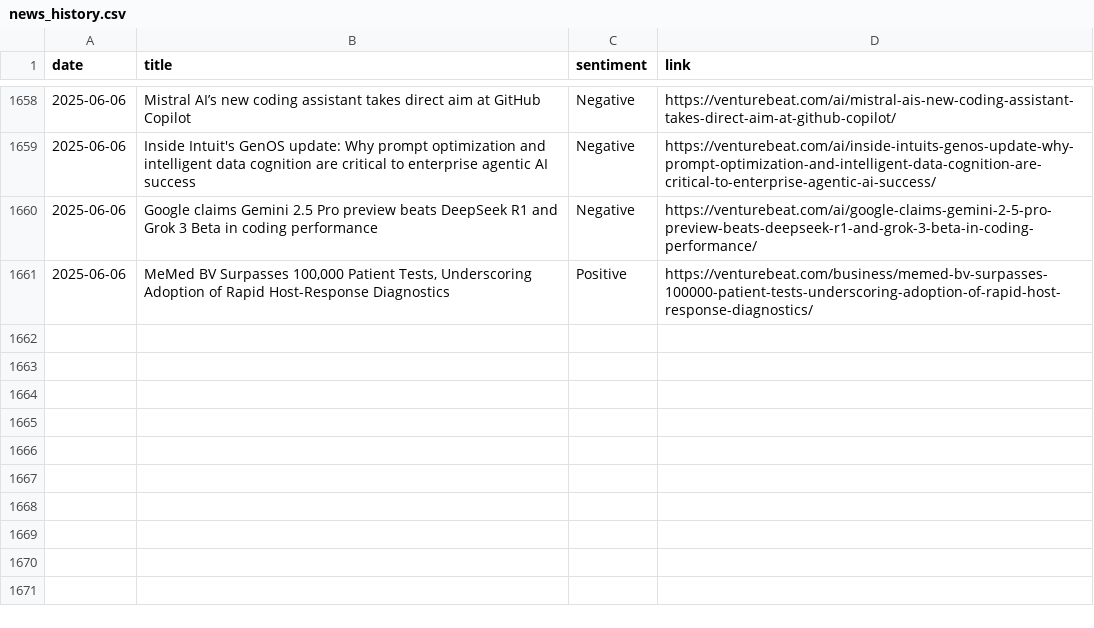
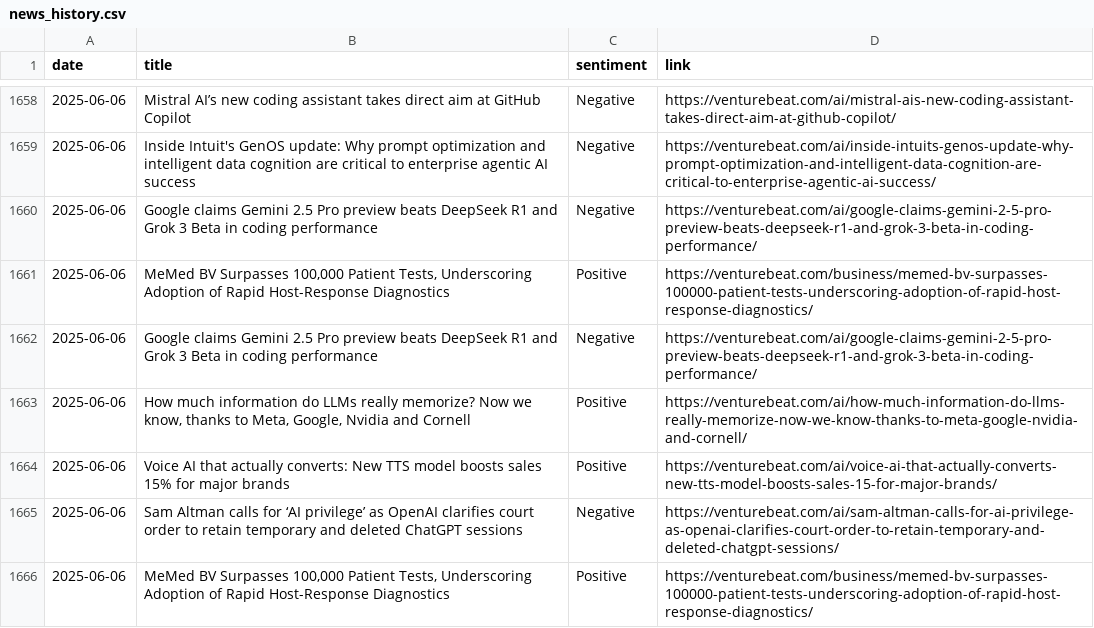
Before and after one commit to anmolpoonia/enhanced-news-summary, a CSV file: news_history.csv, drawn as a sheet; only a part is shown, gaps mark what is left out.

```diff
--- a/news_history.csv
+++ b/news_history.csv
@@ -1661 +1661,6 @@ date,title,sentiment,link
 2025-06-06,"MeMed BV Surpasses 100,000 Patient Tests, Underscoring Adoption of Rapid Host-Response Diagnostics",Positive,https://venturebeat.com/business/memed-bv-surpasses-100000-patient-tests-underscoring-adoption-of-rapid-host-response-diagnostics/
+2025-06-06,Google claims Gemini 2.5 Pro preview beats DeepSeek R1 and Grok 3 Beta in coding performance,Negative,https://venturebeat.com/ai/google-claims-gemini-2-5-pro-preview-beats-deepseek-r1-and-grok-3-beta-in-coding-performance/
+2025-06-06,"How much information do LLMs really memorize? Now we know, thanks to Meta, Google, Nvidia and Cornell",Positive,https://venturebeat.com/ai/how-much-information-do-llms-really-memorize-now-we-know-thanks-to-meta-google-nvidia-and-cornell/
+2025-06-06,Voice AI that actually converts: New TTS model boosts sales 15% for major brands,Positive,https://venturebeat.com/ai/voice-ai-that-actually-converts-new-tts-model-boosts-sales-15-for-major-brands/
+2025-06-06,Sam Altman calls for ‘AI privilege’ as OpenAI clarifies court order to retain temporary and deleted ChatGPT sessions,Negative,https://venturebeat.com/ai/sam-altman-calls-for-ai-privilege-as-openai-clarifies-court-order-to-retain-temporary-and-deleted-chatgpt-sessions/
+2025-06-06,"MeMed BV Surpasses 100,000 Patient Tests, Underscoring Adoption of Rapid Host-Response Diagnostics",Positive,https://venturebeat.com/business/memed-bv-surpasses-100000-patient-tests-underscoring-adoption-of-rapid-host-response-diagnostics/
```
Also changed, not shown: sentiment_forecast.csv, 4 other files.
